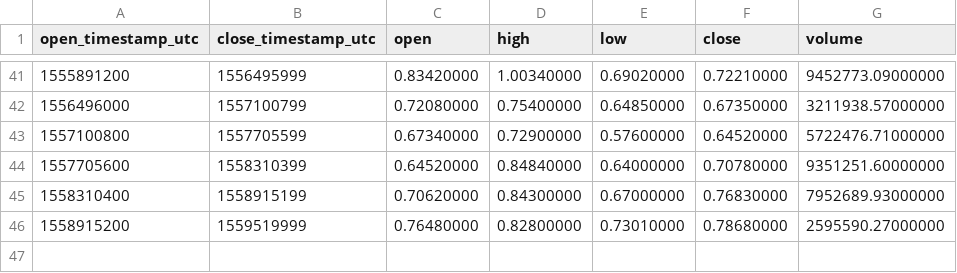
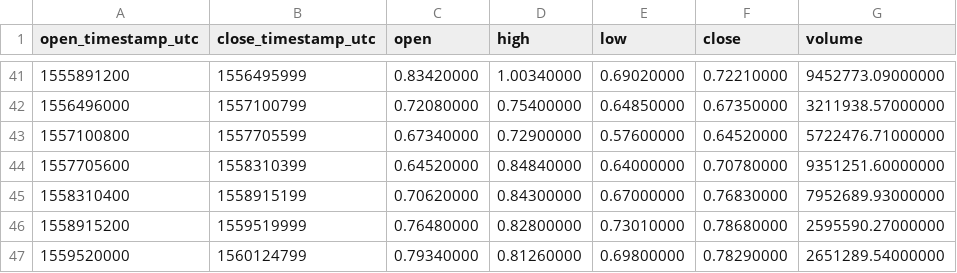
Before and after one commit to cryptobigbro/binance-NULSUSDT, a CSV file: binance-NULSUSDT-1w.csv, drawn as a sheet; only a part is shown, gaps mark what is left out.

```diff
--- a/binance-NULSUSDT-1w.csv
+++ b/binance-NULSUSDT-1w.csv
@@ -46 +46,2 @@ open_timestamp_utc,close_timestamp_utc,open,high,low,close,volume
 1558915200,1559519999,0.76480000,0.82800000,0.73010000,0.78680000,2595590.27000000
+1559520000,1560124799,0.79340000,0.81260000,0.69800000,0.78290000,2651289.54000000
```
Also changed, not shown: binance-NULSUSDT-1d.csv, binance-NULSUSDT-1h.csv.
